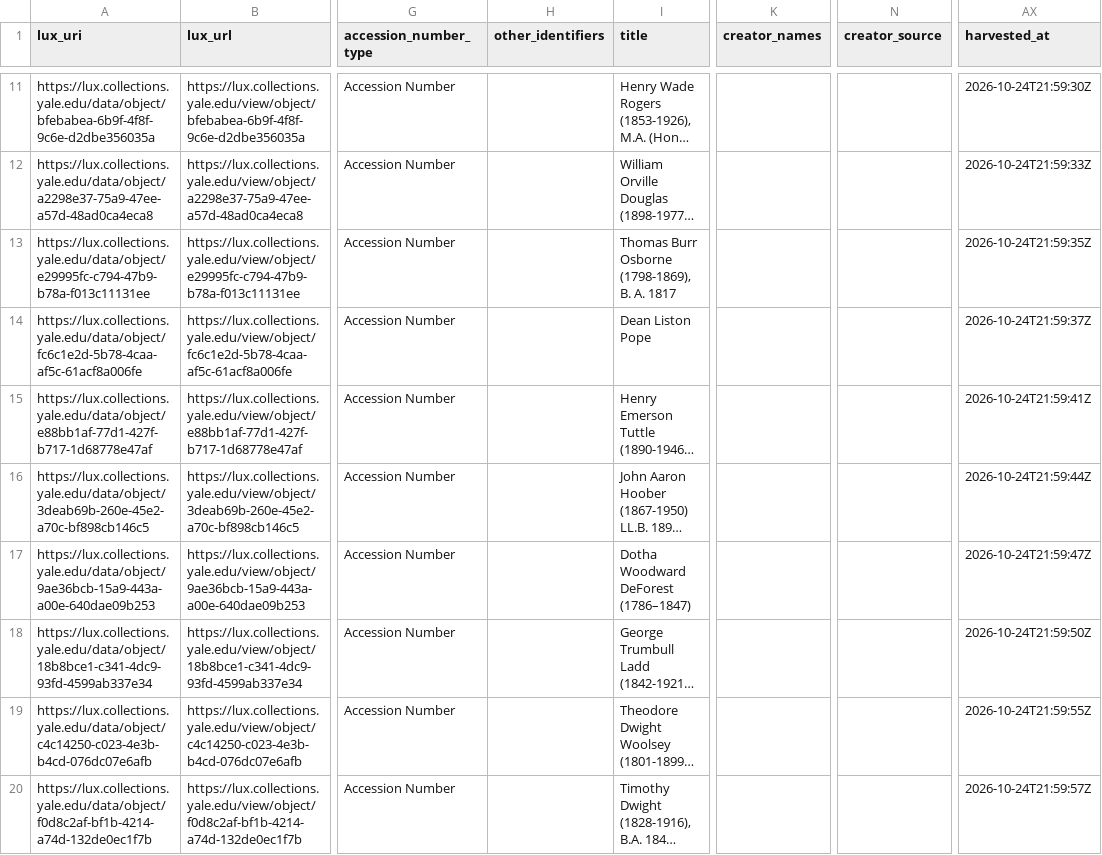
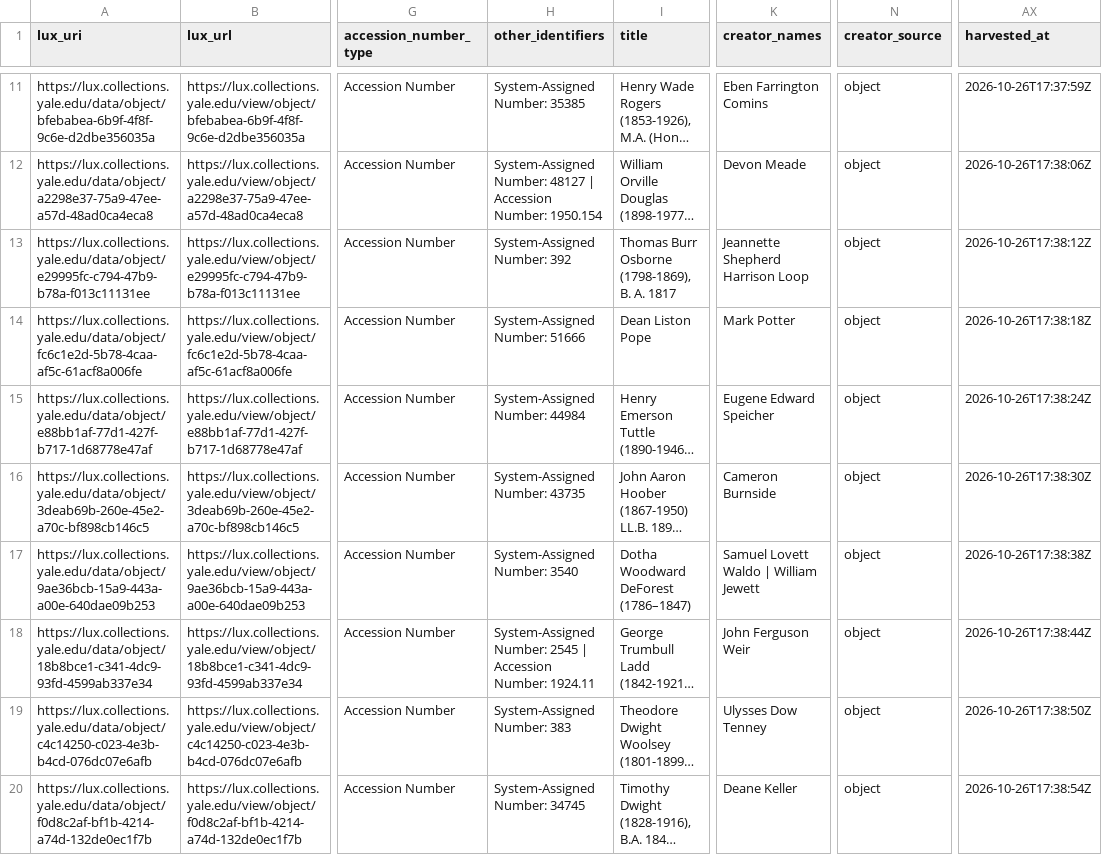
Before and after one commit to art72-dev/yale-museum-keepsake, a CSV file: data/lux/samples/campus_art.csv, drawn as a sheet; only a part is shown, gaps mark what is left out; long unchanged cells end in …; the diff covers the shown part only; the diff names each change by its address in the sheet, - before the commit and + after, or states it on an @@ line.

```diff
--- a/data/lux/samples/campus_art.csv
+++ b/data/lux/samples/campus_art.csv
-H11 (other_identifiers): (empty)
+H11 (other_identifiers): System-Assigned Number: 35385
-K11 (creator_names): (empty)
+K11 (creator_names): Eben Farrington Comins
-N11:N20 (creator_source): (empty)
+N11:N20 (creator_source): object
-AX11 (harvested_at): 2026-10-24T21:59:30Z
+AX11 (harvested_at): 2026-10-26T17:37:59Z
-H12 (other_identifiers): (empty)
+H12 (other_identifiers): System-Assigned Number: 48127 | Accession Number: 1950.154
-K12 (creator_names): (empty)
+K12 (creator_names): Devon Meade
-AX12 (harvested_at): 2026-10-24T21:59:33Z
+AX12 (harvested_at): 2026-10-26T17:38:06Z
-H13 (other_identifiers): (empty)
+H13 (other_identifiers): System-Assigned Number: 392
-K13 (creator_names): (empty)
+K13 (creator_names): Jeannette Shepherd Harrison Loop
-AX13 (harvested_at): 2026-10-24T21:59:35Z
+AX13 (harvested_at): 2026-10-26T17:38:12Z
-H14 (other_identifiers): (empty)
+H14 (other_identifiers): System-Assigned Number: 51666
-K14 (creator_names): (empty)
+K14 (creator_names): Mark Potter
-AX14 (harvested_at): 2026-10-24T21:59:37Z
+AX14 (harvested_at): 2026-10-26T17:38:18Z
-H15 (other_identifiers): (empty)
+H15 (other_identifiers): System-Assigned Number: 44984
-K15 (creator_names): (empty)
+K15 (creator_names): Eugene Edward Speicher
-AX15 (harvested_at): 2026-10-24T21:59:41Z
+AX15 (harvested_at): 2026-10-26T17:38:24Z
-H16 (other_identifiers): (empty)
+H16 (other_identifiers): System-Assigned Number: 43735
-K16 (creator_names): (empty)
+K16 (creator_names): Cameron Burnside
-AX16 (harvested_at): 2026-10-24T21:59:44Z
+AX16 (harvested_at): 2026-10-26T17:38:30Z
-H17 (other_identifiers): (empty)
+H17 (other_identifiers): System-Assigned Number: 3540
-K17 (creator_names): (empty)
+K17 (creator_names): Samuel Lovett Waldo | William Jewett
-AX17 (harvested_at): 2026-10-24T21:59:47Z
+AX17 (harvested_at): 2026-10-26T17:38:38Z
-H18 (other_identifiers): (empty)
+H18 (other_identifiers): System-Assigned Number: 2545 | Accession Number: 1924.11
-K18 (creator_names): (empty)
+K18 (creator_names): John Ferguson Weir
-AX18 (harvested_at): 2026-10-24T21:59:50Z
+AX18 (harvested_at): 2026-10-26T17:38:44Z
-H19 (other_identifiers): (empty)
+H19 (other_identifiers): System-Assigned Number: 383
-K19 (creator_names): (empty)
+K19 (creator_names): Ulysses Dow Tenney
-AX19 (harvested_at): 2026-10-24T21:59:55Z
+AX19 (harvested_at): 2026-10-26T17:38:50Z
-H20 (other_identifiers): (empty)
+H20 (other_identifiers): System-Assigned Number: 34745
-K20 (creator_names): (empty)
+K20 (creator_names): Deane Keller
-AX20 (harvested_at): 2026-10-24T21:59:57Z
+AX20 (harvested_at): 2026-10-26T17:38:54Z
```
Also changed, not shown: 42 edited cells elsewhere in this file, data/lux/samples/babylonian_collection.csv, data/lux/samples/elizabethan_club.csv, 35 other files.
